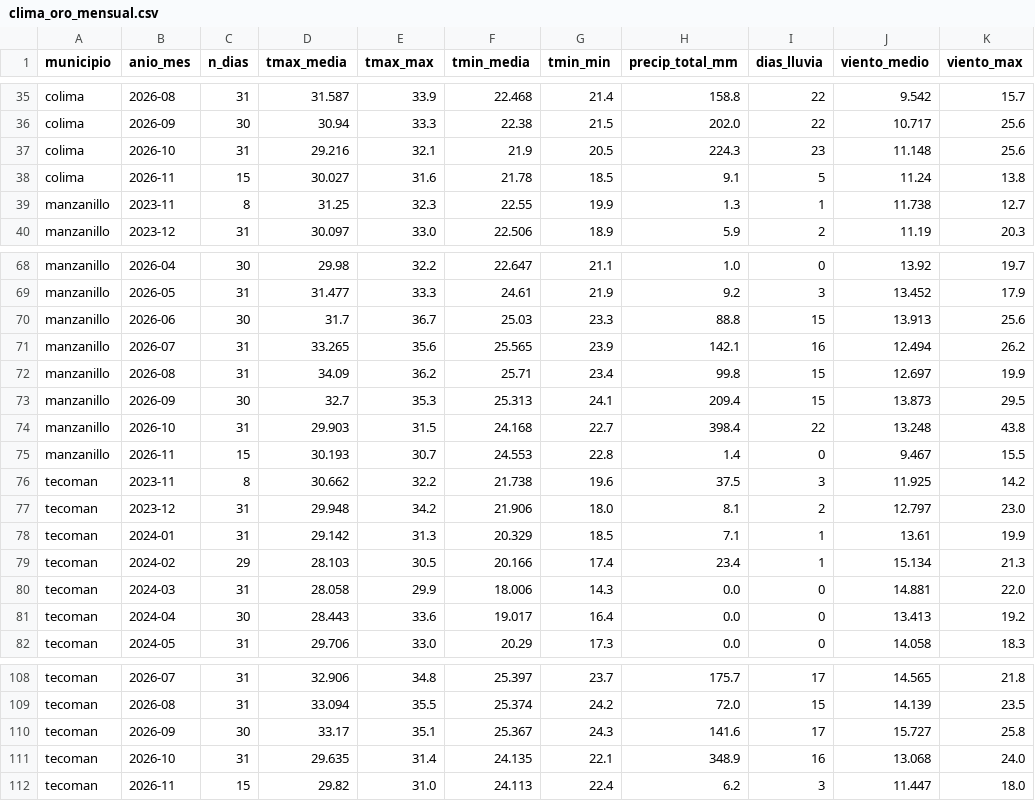
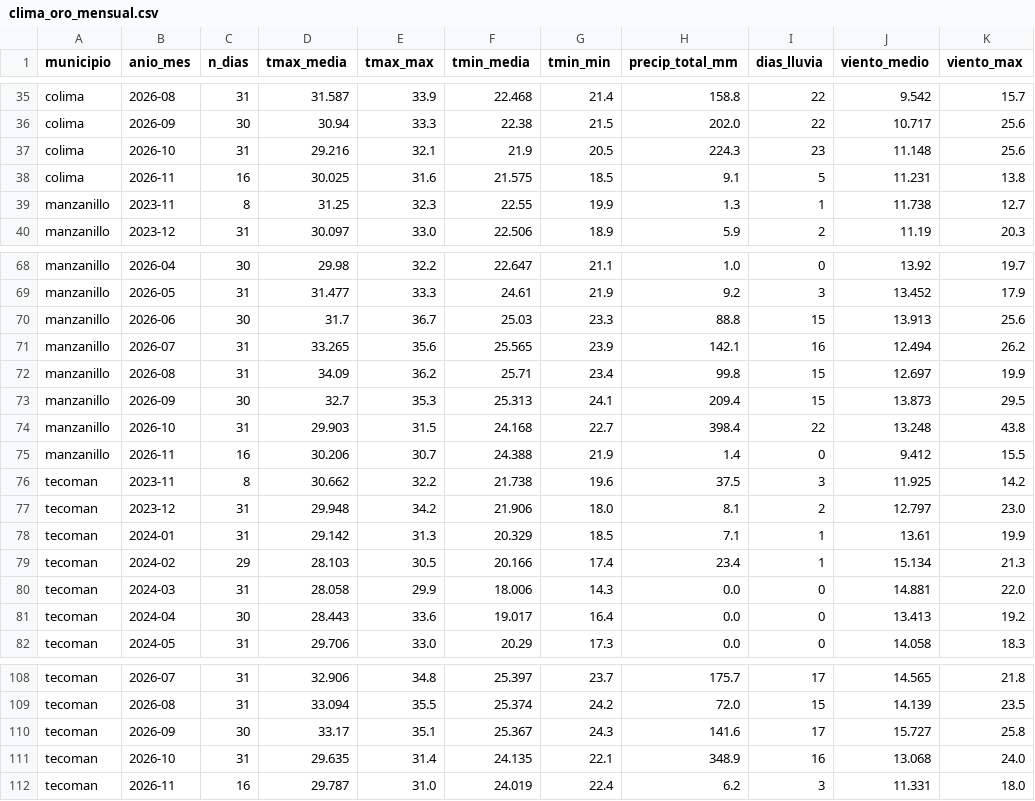
Before and after one commit to luisd1805ysnfj-netizen/tdl-climatico-Proyecto-ING-DATOS, a CSV file: data/oro/clima_oro_mensual.csv, drawn as a sheet; only a part is shown, gaps mark what is left out; the diff names each change by its address in the sheet, - before the commit and + after, or states it on an @@ line.

```diff
--- a/data/oro/clima_oro_mensual.csv
+++ b/data/oro/clima_oro_mensual.csv
-C38 (n_dias): 15
+C38 (n_dias): 16
-D38 (tmax_media): 30.027
+D38 (tmax_media): 30.025
-F38 (tmin_media): 21.78
+F38 (tmin_media): 21.575
-J38 (viento_medio): 11.24
+J38 (viento_medio): 11.231
-C75 (n_dias): 15
+C75 (n_dias): 16
-D75 (tmax_media): 30.193
+D75 (tmax_media): 30.206
-F75 (tmin_media): 24.553
+F75 (tmin_media): 24.388
-G75 (tmin_min): 22.8
+G75 (tmin_min): 21.9
-J75 (viento_medio): 9.467
+J75 (viento_medio): 9.412
-C112 (n_dias): 15
+C112 (n_dias): 16
-D112 (tmax_media): 29.82
+D112 (tmax_media): 29.787
-F112 (tmin_media): 24.113
+F112 (tmin_media): 24.019
-J112 (viento_medio): 11.447
+J112 (viento_medio): 11.331
```
Also changed, not shown: calidad/bitacora_captura.csv, 8 other files.
